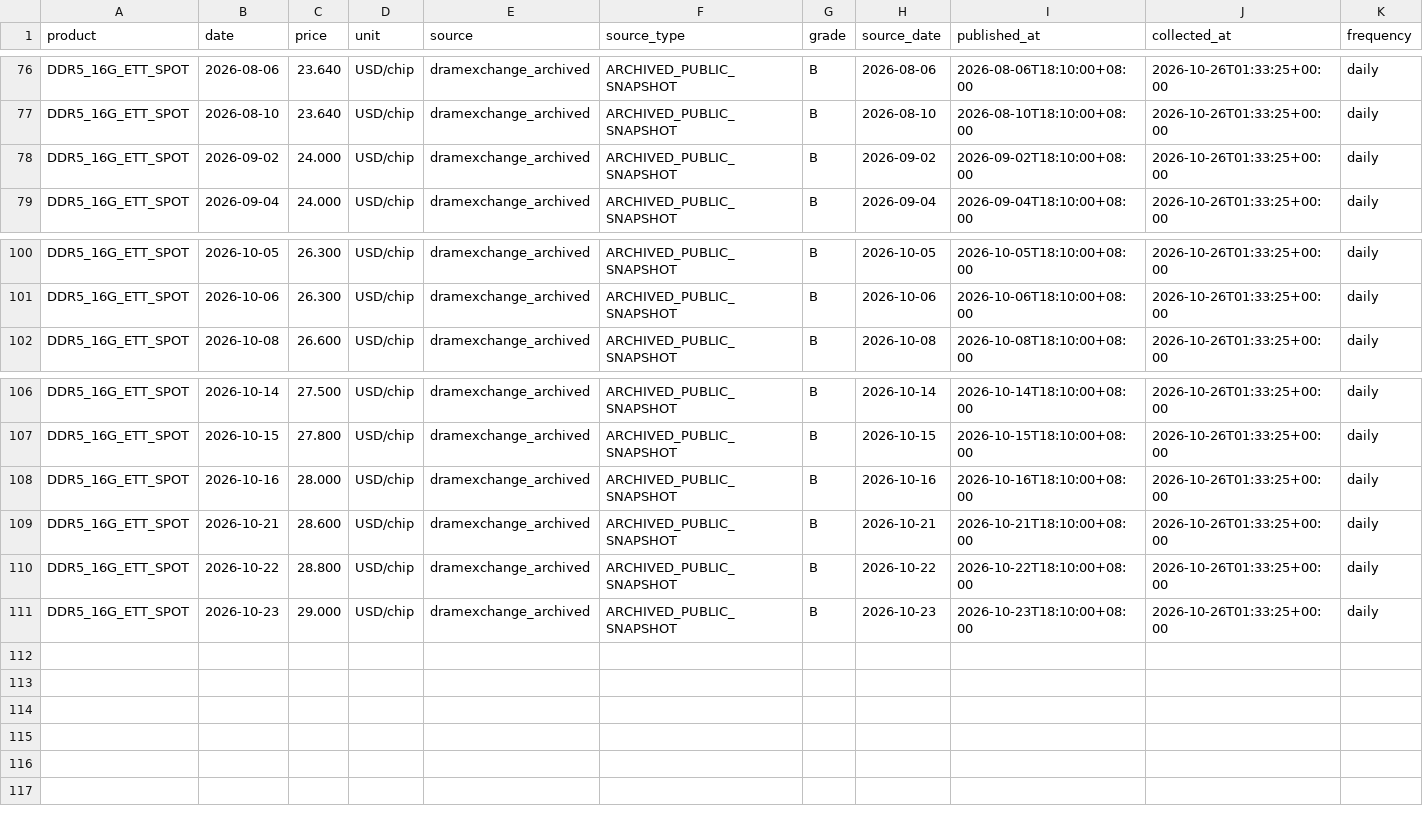
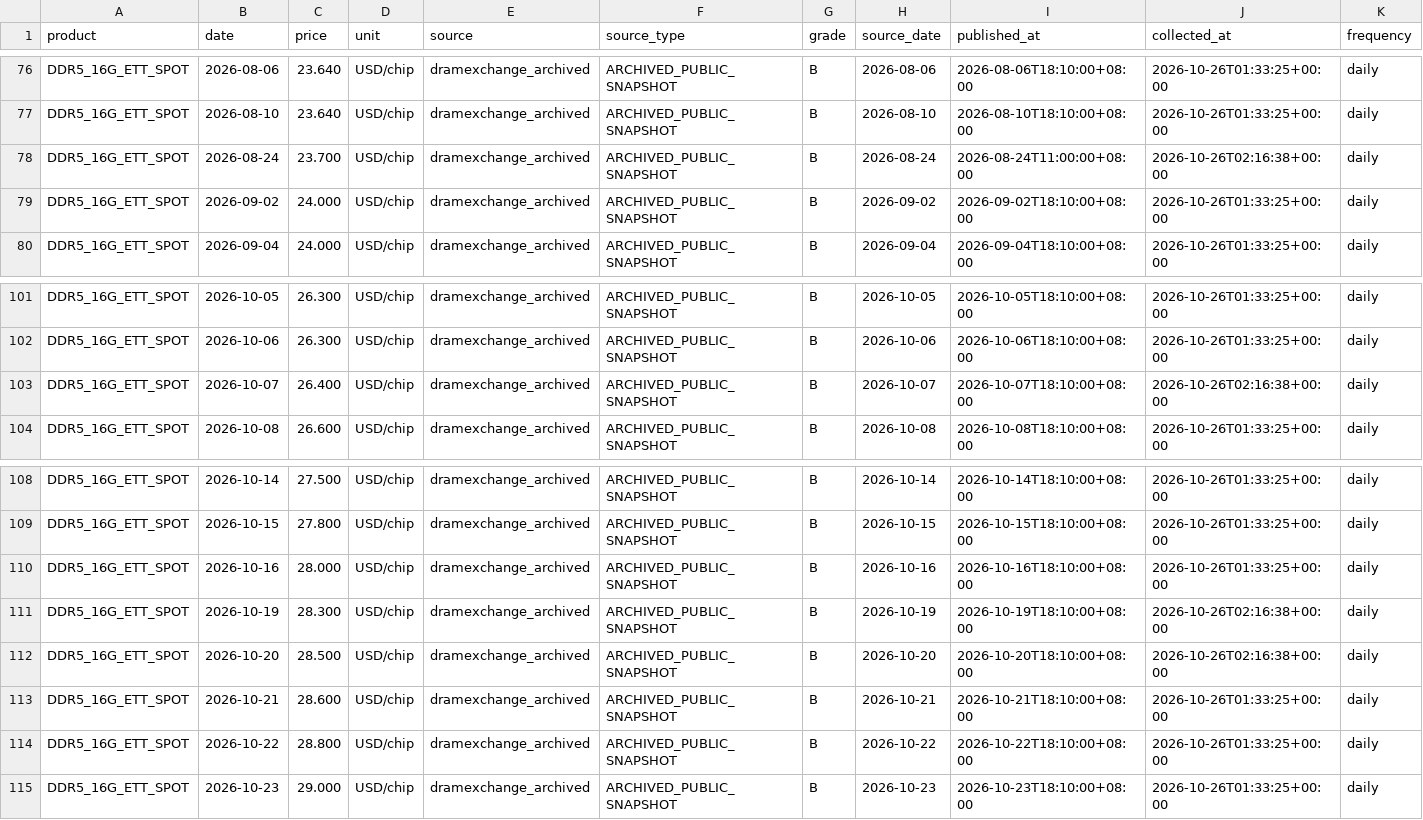
Before and after one commit to 10bpwonsoo/10bp, a CSV file: marketpulse/data/memory_history/dram/DDR5_16G_ETT_SPOT.csv, drawn as a sheet; only a part is shown, gaps mark what is left out; rows hold the shown columns only; the diff names each change by its address in the sheet, - before the commit and + after, or states it on an @@ line.

```diff
--- a/marketpulse/data/memory_history/dram/DDR5_16G_ETT_SPOT.csv
+++ b/marketpulse/data/memory_history/dram/DDR5_16G_ETT_SPOT.csv
+row 78: DDR5_16G_ETT_SPOT | 2026-08-24 | 23.700 | USD/chip | dramexchange_archived | ARCHIVED_PUBLIC_SNAPSHOT | B | 2026-08-24 | 2026-08-24T11:00:00+08:00 | 2026-10-26T02:16:38+00:00 | daily
+row 103: DDR5_16G_ETT_SPOT | 2026-10-07 | 26.400 | USD/chip | dramexchange_archived | ARCHIVED_PUBLIC_SNAPSHOT | B | 2026-10-07 | 2026-10-07T18:10:00+08:00 | 2026-10-26T02:16:38+00:00 | daily
+row 111: DDR5_16G_ETT_SPOT | 2026-10-19 | 28.300 | USD/chip | dramexchange_archived | ARCHIVED_PUBLIC_SNAPSHOT | B | 2026-10-19 | 2026-10-19T18:10:00+08:00 | 2026-10-26T02:16:38+00:00 | daily
+row 112: DDR5_16G_ETT_SPOT | 2026-10-20 | 28.500 | USD/chip | dramexchange_archived | ARCHIVED_PUBLIC_SNAPSHOT | B | 2026-10-20 | 2026-10-20T18:10:00+08:00 | 2026-10-26T02:16:38+00:00 | daily
```
Also changed, not shown: marketpulse/data/memory_history/dram/DDR4_16G_SPOT.csv, marketpulse/data/memory_history/dram/DDR4_8G_SPOT.csv, 7 other files.
